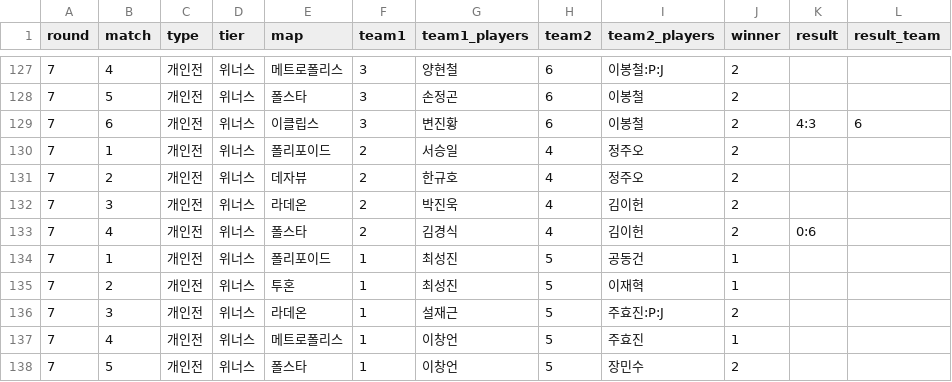
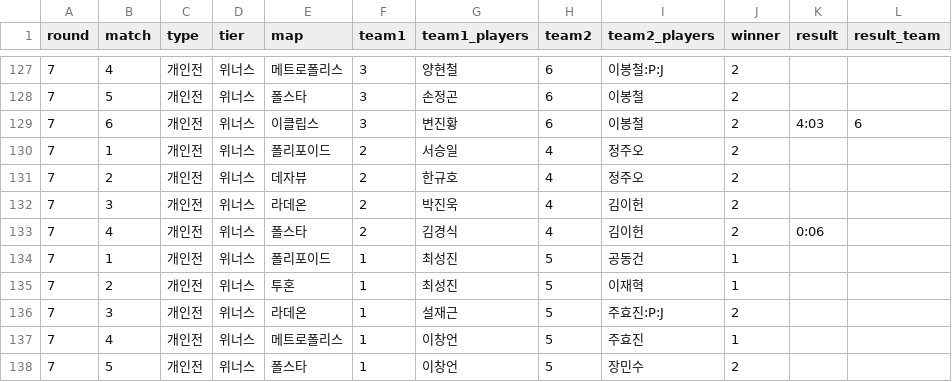
Before and after one commit to donghyun88/lgcraft, a CSV file: input.csv, drawn as a sheet; only a part is shown, gaps mark what is left out; the diff covers the shown part only.

```diff
--- a/input.csv
+++ b/input.csv
@@ -128,3 +128,3 @@ round,match,type,tier,map,team1,team1_players,team2,team2_players,winner,result,
 7,5,개인전,위너스,폴스타,3,손정곤,6,이봉철,2,,
-7,6,개인전,위너스,이클립스,3,변진황,6,이봉철,2,4:3,6
+7,6,개인전,위너스,이클립스,3,변진황,6,이봉철,2,4:03,6
 7,1,개인전,위너스,폴리포이드,2,서승일,4,정주오,2,,
@@ -132,3 +132,3 @@ round,match,type,tier,map,team1,team1_players,team2,team2_players,winner,result,
 7,3,개인전,위너스,라데온,2,박진욱,4,김이헌,2,,
-7,4,개인전,위너스,폴스타,2,김경식,4,김이헌,2,0:6,
+7,4,개인전,위너스,폴스타,2,김경식,4,김이헌,2,0:06,
 7,1,개인전,위너스,폴리포이드,1,최성진,5,공동건,1,,
```
Also changed, not shown: 11 added rows and 4 edited cells elsewhere in this file, 1 other file.
